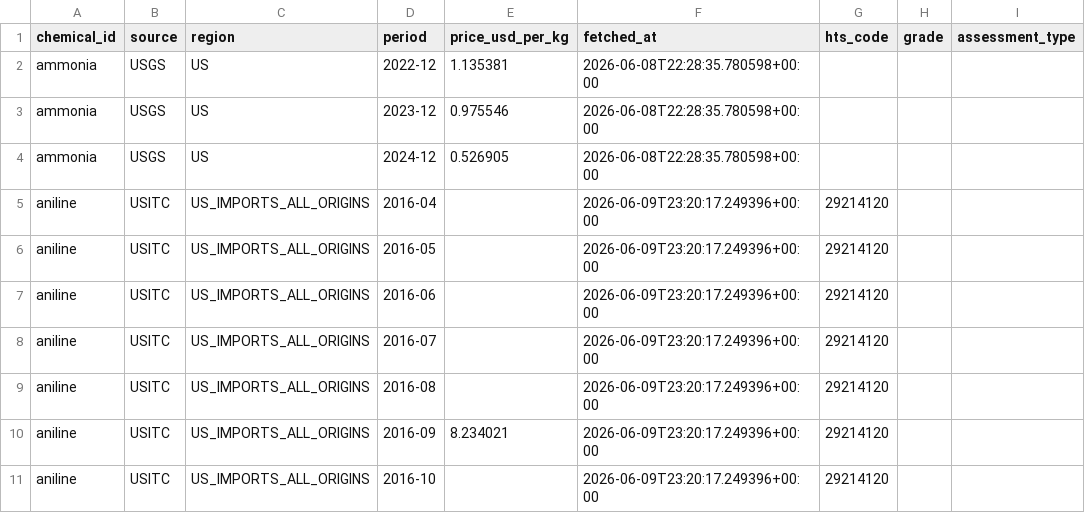
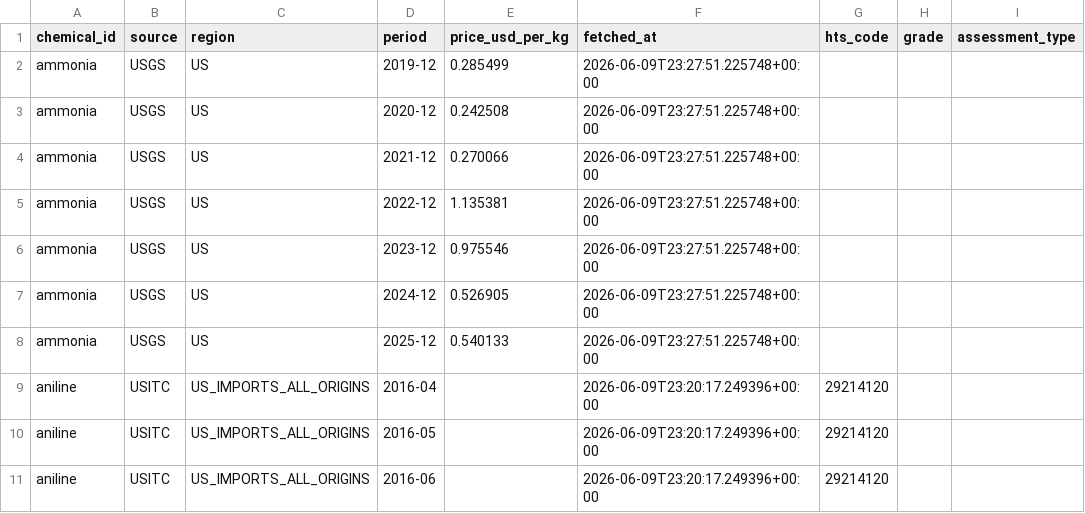
Before and after one commit to ProcurePal-AI/counter-offer-coach, a CSV file: data/price_observations.csv, drawn as a sheet; only a part is shown; the shorter side is filled out with more unchanged rows.

Commit message:
Regenerate price observations CSV from 122-month Neon pull

```diff
--- a/data/price_observations.csv
+++ b/data/price_observations.csv
@@ -1,5 +1,9 @@
 chemical_id,source,region,period,price_usd_per_kg,fetched_at,hts_code,grade,assessment_type
-ammonia,USGS,US,2022-12,1.135381,2026-06-08T22:28:35.780598+00:00,,,
-ammonia,USGS,US,2023-12,0.975546,2026-06-08T22:28:35.780598+00:00,,,
-ammonia,USGS,US,2024-12,0.526905,2026-06-08T22:28:35.780598+00:00,,,
+ammonia,USGS,US,2019-12,0.285499,2026-06-09T23:27:51.225748+00:00,,,
+ammonia,USGS,US,2020-12,0.242508,2026-06-09T23:27:51.225748+00:00,,,
+ammonia,USGS,US,2021-12,0.270066,2026-06-09T23:27:51.225748+00:00,,,
+ammonia,USGS,US,2022-12,1.135381,2026-06-09T23:27:51.225748+00:00,,,
+ammonia,USGS,US,2023-12,0.975546,2026-06-09T23:27:51.225748+00:00,,,
+ammonia,USGS,US,2024-12,0.526905,2026-06-09T23:27:51.225748+00:00,,,
+ammonia,USGS,US,2025-12,0.540133,2026-06-09T23:27:51.225748+00:00,,,
 aniline,USITC,US_IMPORTS_ALL_ORIGINS,2016-04,,2026-06-09T23:20:17.249396+00:00,29214120,,
```
